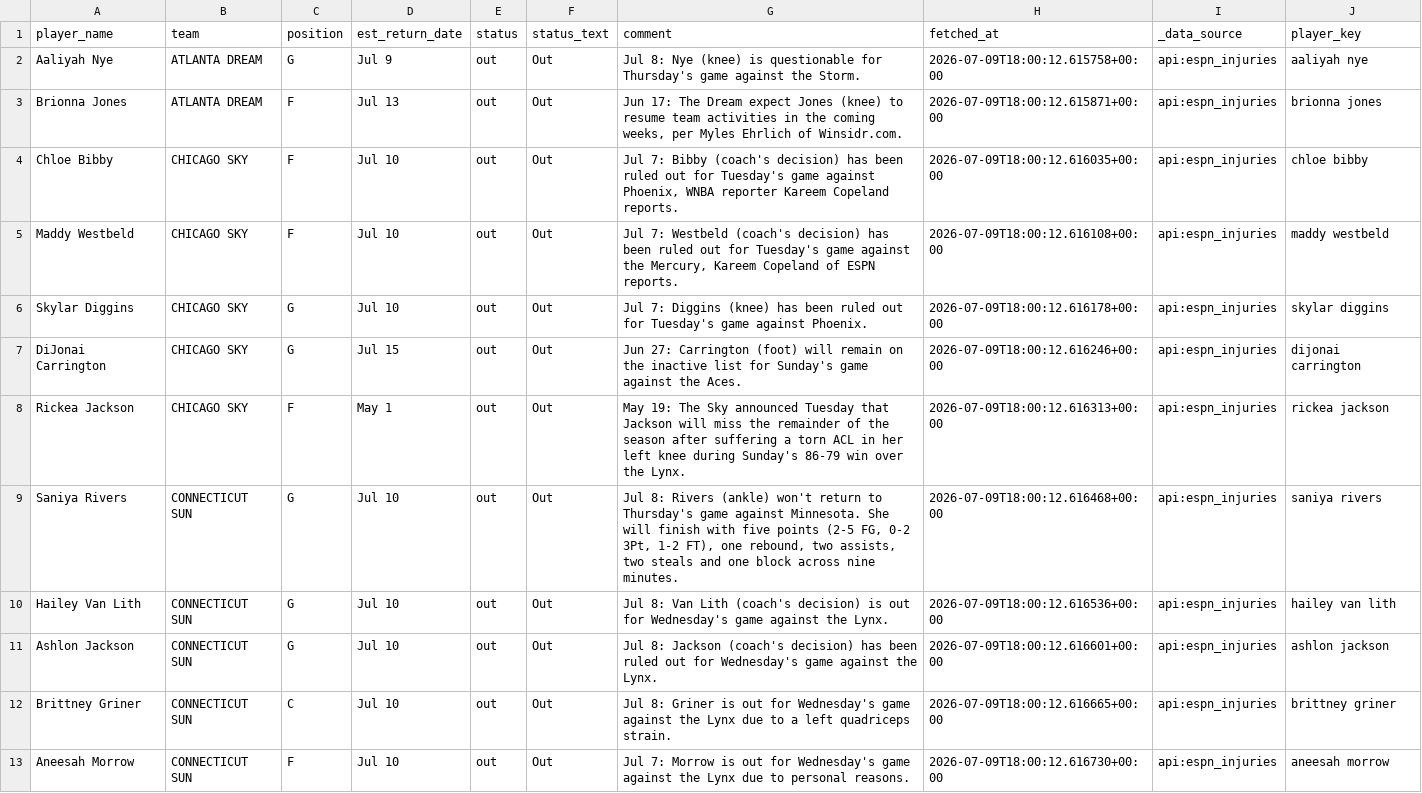
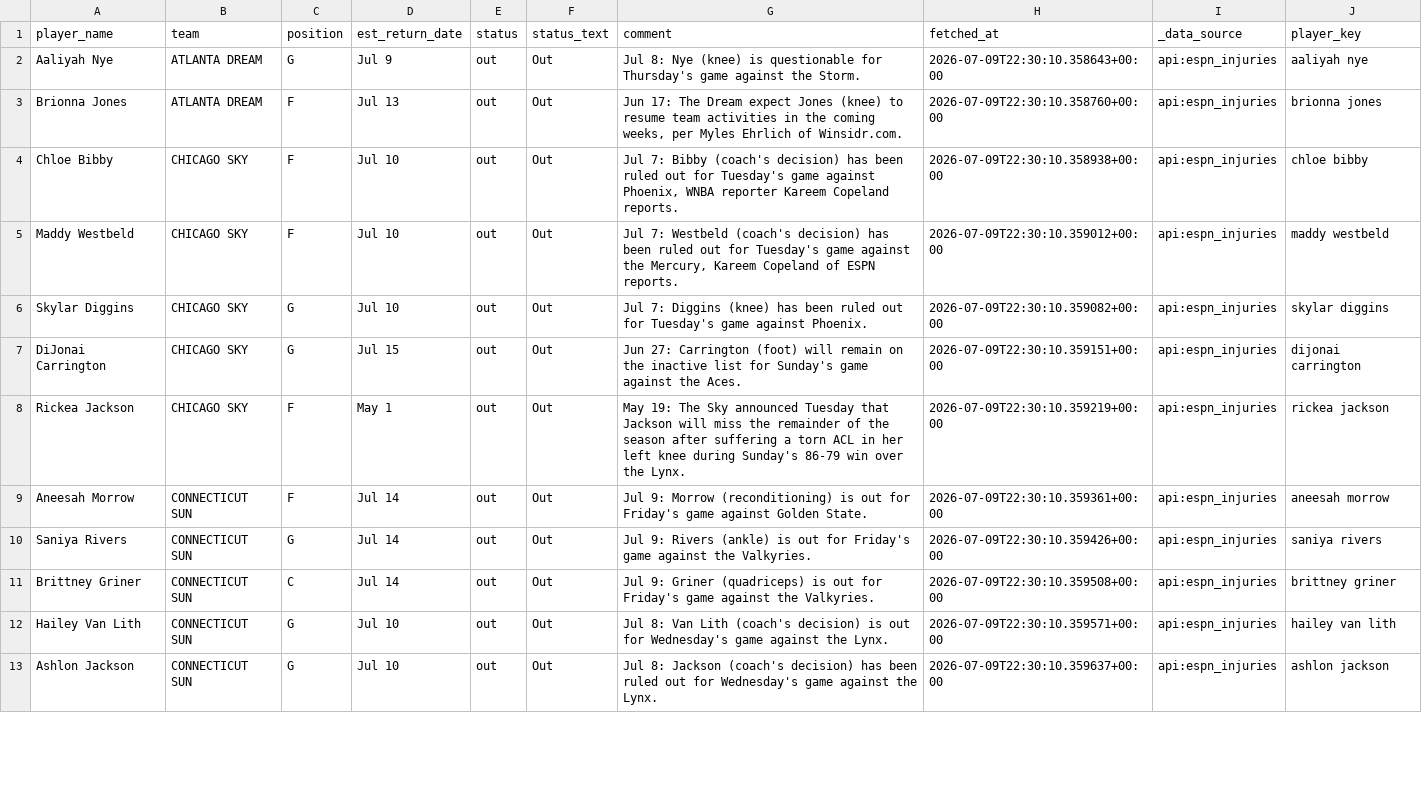
Before and after one commit to syocum9422-blip/edgeranked-site, a CSV file: wnba/data/raw/wnba_player_status.csv, drawn as a sheet; only a part is shown; the diff covers the shown part only.

```diff
--- a/wnba/data/raw/wnba_player_status.csv
+++ b/wnba/data/raw/wnba_player_status.csv
@@ -1,13 +1,13 @@
 player_name,team,position,est_return_date,status,status_text,comment,fetched_at,_data_source,player_key
-Aaliyah Nye,ATLANTA DREAM,G,Jul 9,out,Out,Jul 8: Nye (knee) is questionable for Thursday's game against the Storm.,2026-07-09T18:00:12.615758+00:00,api:espn_injuries,aaliyah nye
-Brionna Jones,ATLANTA DREAM,F,Jul 13,out,Out,"Jun 17: The Dream expect Jones (knee) to resume team activities in the coming weeks, per Myles Ehrlich of Winsidr.com.",2026-07-09T18:00:12.615871+00:00,api:espn_injuries,brionna jones
-Chloe Bibby,CHICAGO SKY,F,Jul 10,out,Out,"Jul 7: Bibby (coach's decision) has been ruled out for Tuesday's game against Phoenix, WNBA reporter Kareem Copeland reports.",2026-07-09T18:00:12.616035+00:00,api:espn_injuries,chloe bibby
-Maddy Westbeld,CHICAGO SKY,F,Jul 10,out,Out,"Jul 7: Westbeld (coach's decision) has been ruled out for Tuesday's game against the Mercury, Kareem Copeland of ESPN reports.",2026-07-09T18:00:12.616108+00:00,api:espn_injuries,maddy westbeld
-Skylar Diggins,CHICAGO SKY,G,Jul 10,out,Out,Jul 7: Diggins (knee) has been ruled out for Tuesday's game against Phoenix.,2026-07-09T18:00:12.616178+00:00,api:espn_injuries,skylar diggins
-DiJonai Carrington,CHICAGO SKY,G,Jul 15,out,Out,Jun 27: Carrington (foot) will remain on the inactive list for Sunday's game against the Aces.,2026-07-09T18:00:12.616246+00:00,api:espn_injuries,dijonai carrington
-Rickea Jackson,CHICAGO SKY,F,May 1,out,Out,May 19: The Sky announced Tuesday that Jackson will miss the remainder of the season after suffering a torn ACL in her left knee during Sunday's 86-79 win over the Lynx.,2026-07-09T18:00:12.616313+00:00,api:espn_injuries,rickea jackson
-Saniya Rivers,CONNECTICUT SUN,G,Jul 10,out,Out,"Jul 8: Rivers (ankle) won't return to Thursday's game against Minnesota. She will finish with five points (2-5 FG, 0-2 3Pt, 1-2 FT), one rebound, two assists, two steals and one block across nine minutes.",2026-07-09T18:00:12.616468+00:00,api:espn_injuries,saniya rivers
-Hailey Van Lith,CONNECTICUT SUN,G,Jul 10,out,Out,Jul 8: Van Lith (coach's decision) is out for Wednesday's game against the Lynx.,2026-07-09T18:00:12.616536+00:00,api:espn_injuries,hailey van lith
-Ashlon Jackson,CONNECTICUT SUN,G,Jul 10,out,Out,Jul 8: Jackson (coach's decision) has been ruled out for Wednesday's game against the Lynx.,2026-07-09T18:00:12.616601+00:00,api:espn_injuries,ashlon jackson
-Brittney Griner,CONNECTICUT SUN,C,Jul 10,out,Out,Jul 8: Griner is out for Wednesday's game against the Lynx due to a left quadriceps strain.,2026-07-09T18:00:12.616665+00:00,api:espn_injuries,brittney griner
-Aneesah Morrow,CONNECTICUT SUN,F,Jul 10,out,Out,Jul 7: Morrow is out for Wednesday's game against the Lynx due to personal reasons.,2026-07-09T18:00:12.616730+00:00,api:espn_injuries,aneesah morrow
+Aaliyah Nye,ATLANTA DREAM,G,Jul 9,out,Out,Jul 8: Nye (knee) is questionable for Thursday's game against the Storm.,2026-07-09T22:30:10.358643+00:00,api:espn_injuries,aaliyah nye
+Brionna Jones,ATLANTA DREAM,F,Jul 13,out,Out,"Jun 17: The Dream expect Jones (knee) to resume team activities in the coming weeks, per Myles Ehrlich of Winsidr.com.",2026-07-09T22:30:10.358760+00:00,api:espn_injuries,brionna jones
+Chloe Bibby,CHICAGO SKY,F,Jul 10,out,Out,"Jul 7: Bibby (coach's decision) has been ruled out for Tuesday's game against Phoenix, WNBA reporter Kareem Copeland reports.",2026-07-09T22:30:10.358938+00:00,api:espn_injuries,chloe bibby
+Maddy Westbeld,CHICAGO SKY,F,Jul 10,out,Out,"Jul 7: Westbeld (coach's decision) has been ruled out for Tuesday's game against the Mercury, Kareem Copeland of ESPN reports.",2026-07-09T22:30:10.359012+00:00,api:espn_injuries,maddy westbeld
+Skylar Diggins,CHICAGO SKY,G,Jul 10,out,Out,Jul 7: Diggins (knee) has been ruled out for Tuesday's game against Phoenix.,2026-07-09T22:30:10.359082+00:00,api:espn_injuries,skylar diggins
+DiJonai Carrington,CHICAGO SKY,G,Jul 15,out,Out,Jun 27: Carrington (foot) will remain on the inactive list for Sunday's game against the Aces.,2026-07-09T22:30:10.359151+00:00,api:espn_injuries,dijonai carrington
+Rickea Jackson,CHICAGO SKY,F,May 1,out,Out,May 19: The Sky announced Tuesday that Jackson will miss the remainder of the season after suffering a torn ACL in her left knee during Sunday's 86-79 win over the Lynx.,2026-07-09T22:30:10.359219+00:00,api:espn_injuries,rickea jackson
+Aneesah Morrow,CONNECTICUT SUN,F,Jul 14,out,Out,Jul 9: Morrow (reconditioning) is out for Friday's game against Golden State.,2026-07-09T22:30:10.359361+00:00,api:espn_injuries,aneesah morrow
+Saniya Rivers,CONNECTICUT SUN,G,Jul 14,out,Out,Jul 9: Rivers (ankle) is out for Friday's game against the Valkyries.,2026-07-09T22:30:10.359426+00:00,api:espn_injuries,saniya rivers
+Brittney Griner,CONNECTICUT SUN,C,Jul 14,out,Out,Jul 9: Griner (quadriceps) is out for Friday's game against the Valkyries.,2026-07-09T22:30:10.359508+00:00,api:espn_injuries,brittney griner
+Hailey Van Lith,CONNECTICUT SUN,G,Jul 10,out,Out,Jul 8: Van Lith (coach's decision) is out for Wednesday's game against the Lynx.,2026-07-09T22:30:10.359571+00:00,api:espn_injuries,hailey van lith
+Ashlon Jackson,CONNECTICUT SUN,G,Jul 10,out,Out,Jul 8: Jackson (coach's decision) has been ruled out for Wednesday's game against the Lynx.,2026-07-09T22:30:10.359637+00:00,api:espn_injuries,ashlon jackson
```
Also changed, not shown: 2 added rows, 2 removed rows and 36 edited cells elsewhere in this file, wnba/Best_Bets/wnba_bets_history.csv, wnba/data/processed/wnba_player_coverage_audit.csv, 20 other files.
